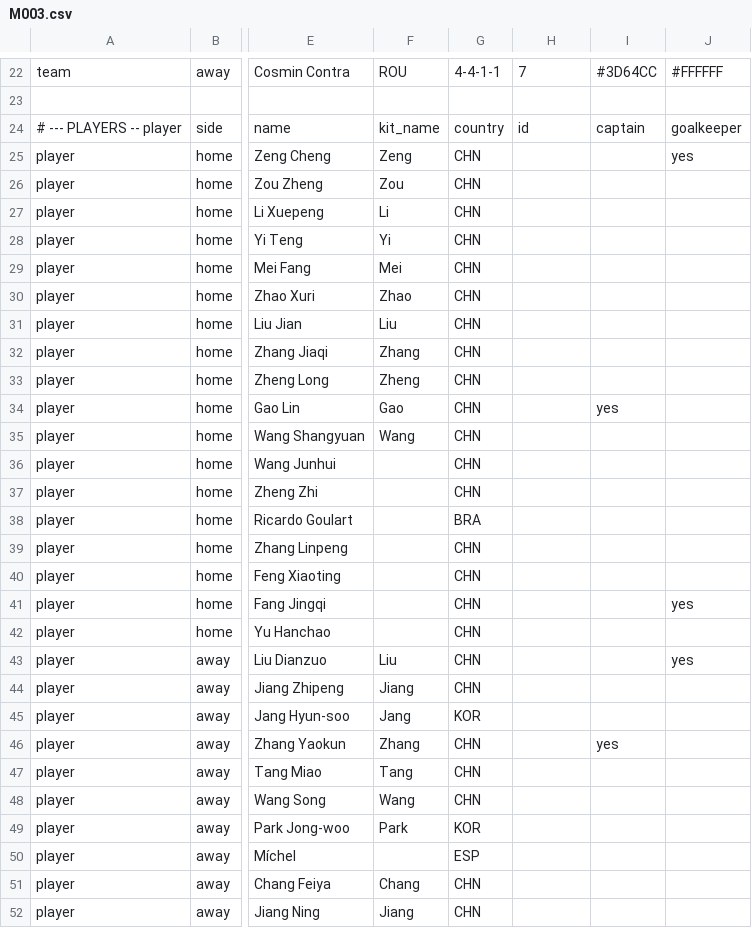
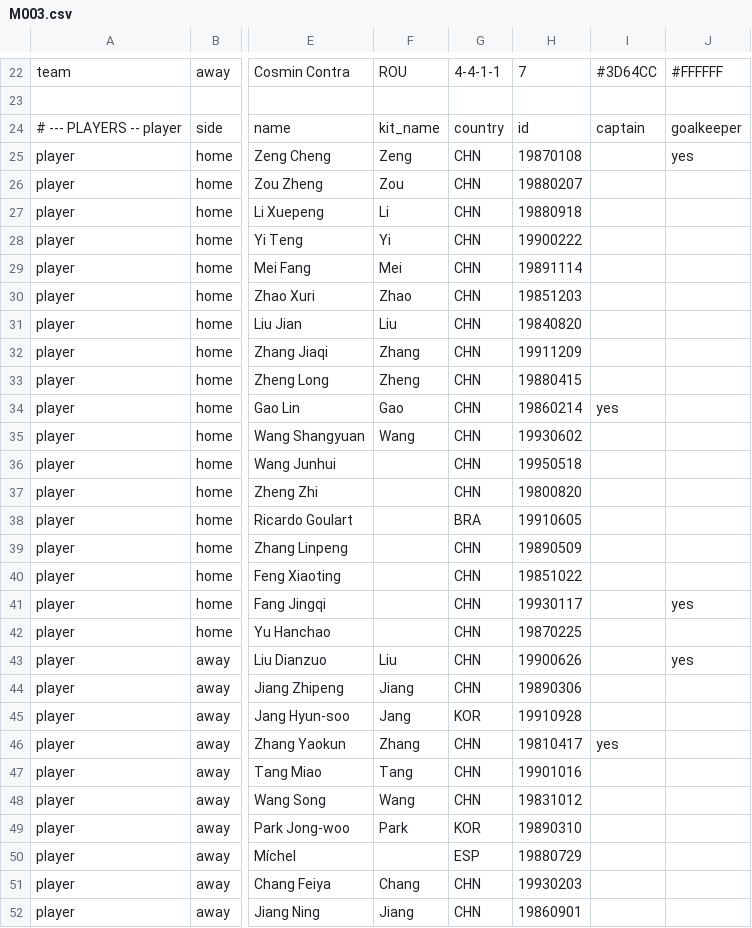
Before and after one commit to XuhuiJin1215/Matchday, a CSV file: data/M003.csv, drawn as a sheet; only a part is shown, gaps mark what is left out; the diff covers the shown part only; the diff names each change by its address in the sheet, - before the commit and + after, or states it on an @@ line.

```diff
--- a/data/M003.csv
+++ b/data/M003.csv
-H25: (empty)
+H25: 19870108
-H26: (empty)
+H26: 19880207
-H27: (empty)
+H27: 19880918
-H28: (empty)
+H28: 19900222
-H29: (empty)
+H29: 19891114
-H30: (empty)
+H30: 19851203
-H31: (empty)
+H31: 19840820
-H32: (empty)
+H32: 19911209
-H33: (empty)
+H33: 19880415
-H34: (empty)
+H34: 19860214
-H35: (empty)
+H35: 19930602
-H36: (empty)
+H36: 19950518
-H37: (empty)
+H37: 19800820
-H38: (empty)
+H38: 19910605
-H39: (empty)
+H39: 19890509
-H40: (empty)
+H40: 19851022
-H41: (empty)
+H41: 19930117
-H42: (empty)
+H42: 19870225
-H43: (empty)
+H43: 19900626
-H44: (empty)
+H44: 19890306
-H45: (empty)
+H45: 19910928
-H46: (empty)
+H46: 19810417
-H47: (empty)
+H47: 19901016
-H48: (empty)
+H48: 19831012
-H49: (empty)
+H49: 19890310
-H50: (empty)
+H50: 19880729
-H51: (empty)
+H51: 19930203
-H52: (empty)
+H52: 19860901
```
Also changed, not shown: 8 edited cells elsewhere in this file, data/M002.csv, data/M004.csv, 1 other file.
